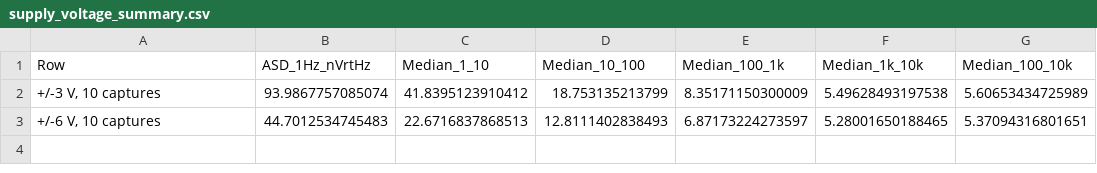
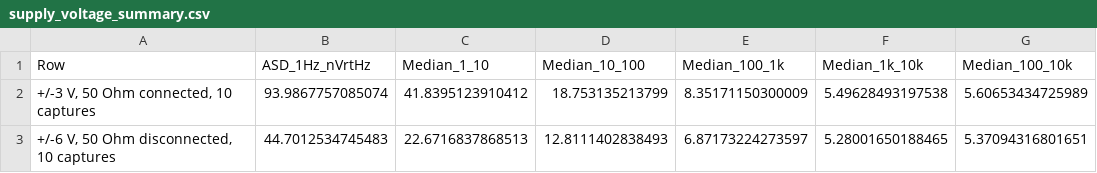
Before and after one commit to MMurphy98/Unicorn_Testbench, a CSV file: data/processed/dut_noise/3V3_vs_6V6_1001gain_COB1_1uA/supply_voltage_summary.csv, drawn as a sheet; only a part is shown; the diff names each change by its address in the sheet, - before the commit and + after, or states it on an @@ line.

```diff
--- a/data/processed/dut_noise/3V3_vs_6V6_1001gain_COB1_1uA/supply_voltage_summary.csv
+++ b/data/processed/dut_noise/3V3_vs_6V6_1001gain_COB1_1uA/supply_voltage_summary.csv
-A2 (Row): +/-3 V, 10 captures
+A2 (Row): +/-3 V, 50 Ohm connected, 10 captures
-A3 (Row): +/-6 V, 10 captures
+A3 (Row): +/-6 V, 50 Ohm disconnected, 10 captures
```
Also changed, not shown: data/processed/dut_noise/3V3_vs_6V6_1001gain_COB1_1uA/supply_voltage_plot_spectra.csv, data/processed/dut_noise/evidence_manifest.csv, 15 other files.
